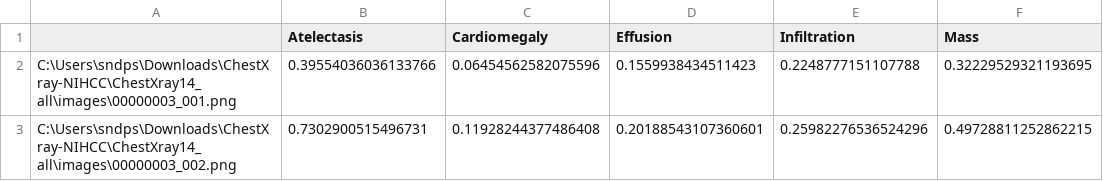
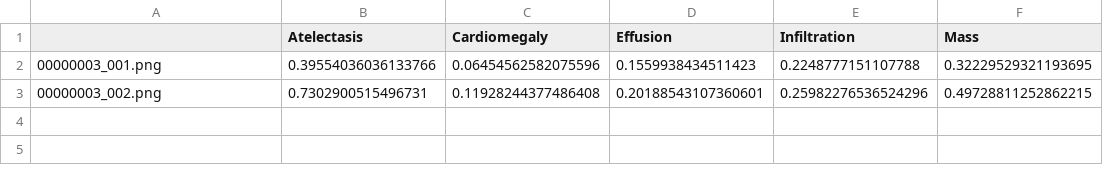
Before and after one commit to Sandeepsrinivasan-14/thoraxlens, a CSV file: outputs/demo_preds.csv, drawn as a sheet; only a part is shown; the diff names each change by its address in the sheet, - before the commit and + after, or states it on an @@ line.

```diff
--- a/outputs/demo_preds.csv
+++ b/outputs/demo_preds.csv
-A2: C:\Users\sndps\Downloads\ChestXray-NIHCC\ChestXray14_all\images\00000003_001.png
+A2: 00000003_001.png
-A3: C:\Users\sndps\Downloads\ChestXray-NIHCC\ChestXray14_all\images\00000003_002.png
+A3: 00000003_002.png
```
Also changed, not shown: outputs/validation/predict_check.csv, 30 other files.
